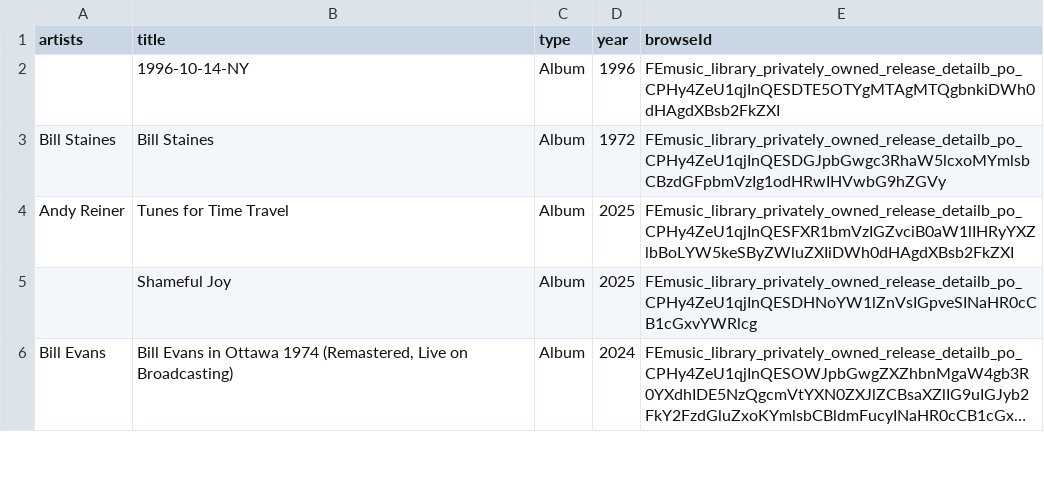
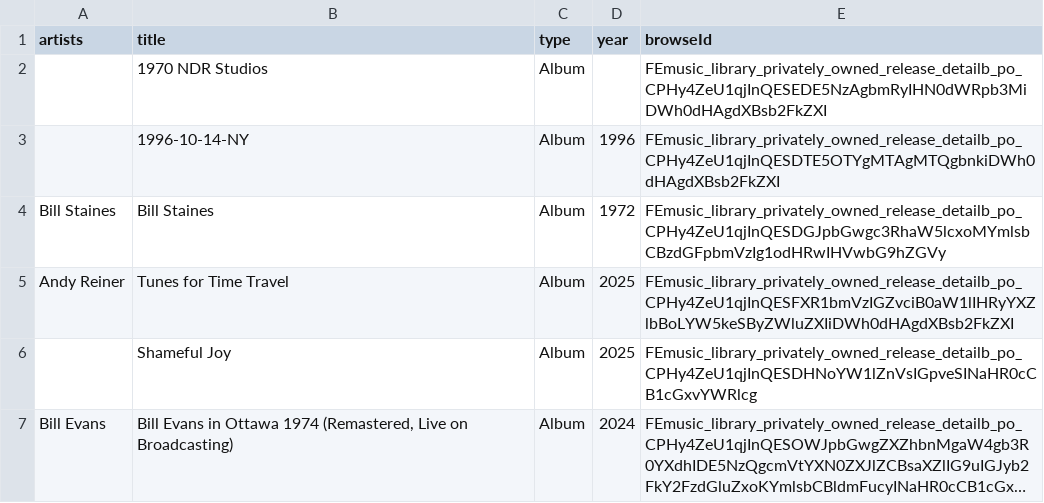
Before and after one commit to jwenerd/ytm-dl, a CSV file: output/library_upload_albums.csv, drawn as a sheet; only a part is shown; long unchanged cells end in …; the diff names each change by its address in the sheet, - before the commit and + after, or states it on an @@ line.

```diff
--- a/output/library_upload_albums.csv
+++ b/output/library_upload_albums.csv
+row 2:  | 1970 NDR Studios | Album |  | FEmusic_library_privately_owned_release_detailb_po_CPHy4ZeU1qjInQESEDE5NzAgbmRyIHN0dWRpb3MiDWh0dHAgdXBsb2FkZXI
```
Also changed, not shown: output/library_subscriptions.csv, 6 other files.
